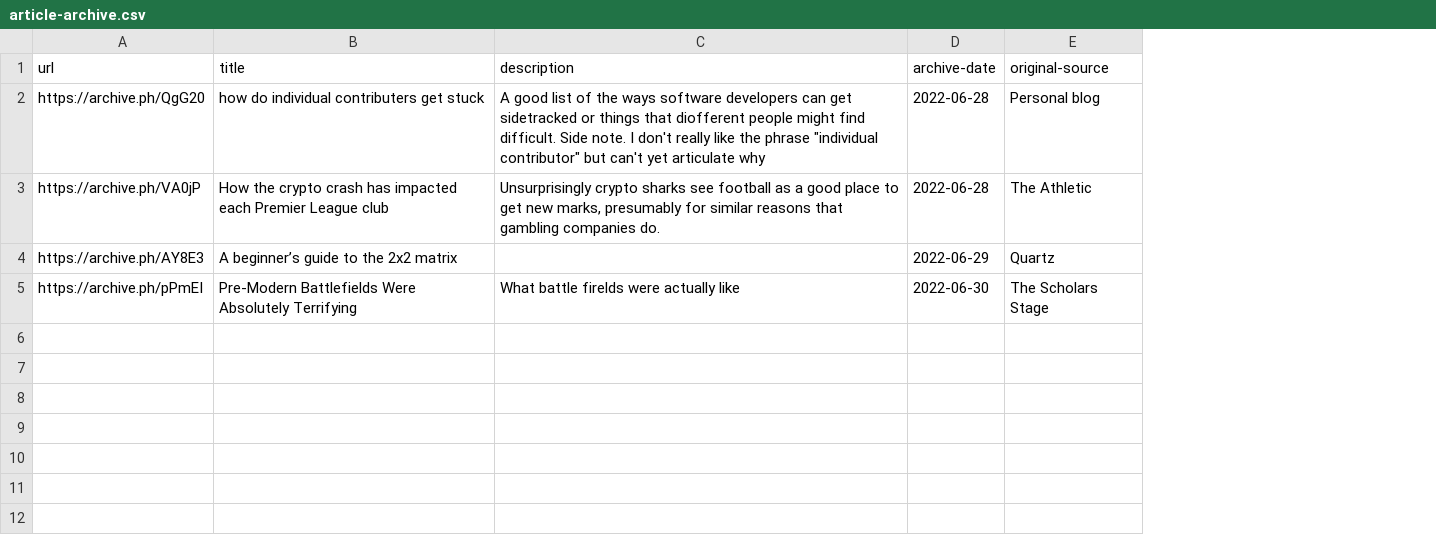
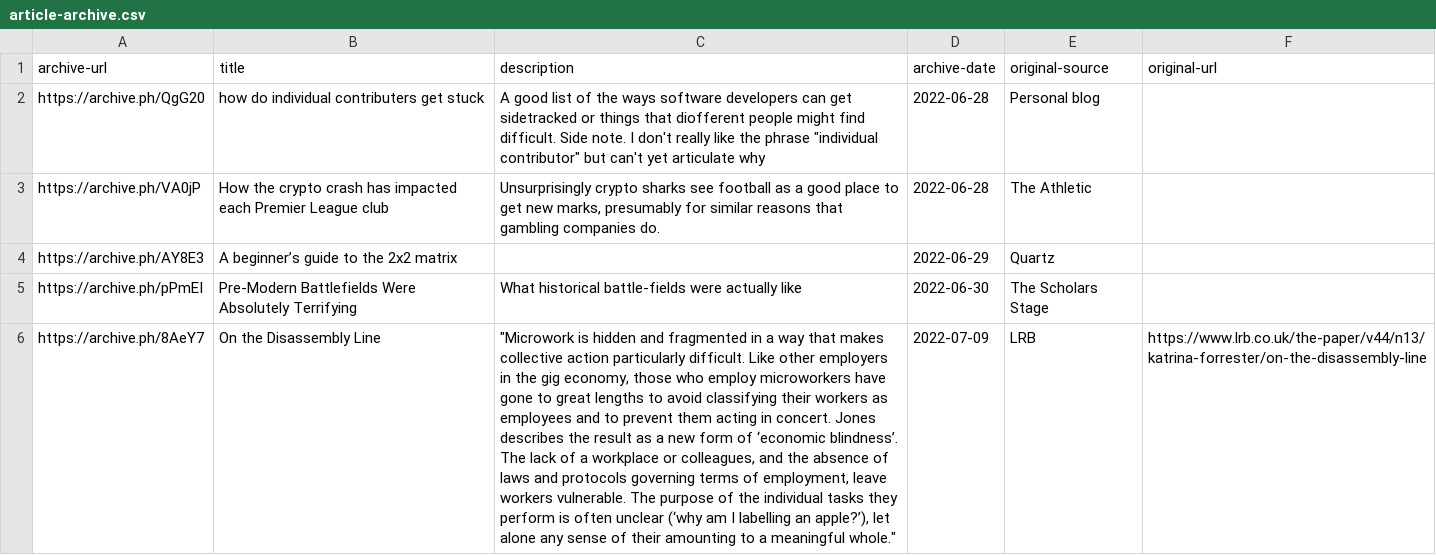
Before and after one commit to tomgp/bookmarks, a CSV file: data/article-archive.csv, drawn as a sheet; the diff names each change by its address in the sheet, - before the commit and + after, or states it on an @@ line.

Commit message:
data update

```diff
--- a/data/article-archive.csv
+++ b/data/article-archive.csv
+column F (original-url), empty
-A1: url
+A1: archive-url
-C5 (description): What battle firelds were actually like
+C5 (description): What historical battle-fields were actually like
+row 6: https://archive.ph/8AeY7 | On the Disassembly Line | "Microwork is hidden and fragmented in a way that makes collective action particularly difficult. Like other employers in the gig economy, those who employ microworkers have gone to great lengths to avoid classifying their workers as employees and to prevent them acting in concert. Jones describes the result as a new form of ‘economic blindness’. The lack of a workplace or colleagues, and the absence of laws and protocols governing terms of employment, leave workers vulnerable. The purpose of the individual tasks they perform is often unclear (‘why am I labelling an apple?’), let alone any sense of their amounting to a meaningful whole." | 2022-07-09 | LRB | https://www.lrb.co.uk/the-paper/v44/n13/katrina-forrester/on-the-disassembly-line
```
Also changed, not shown: 1 other file.
